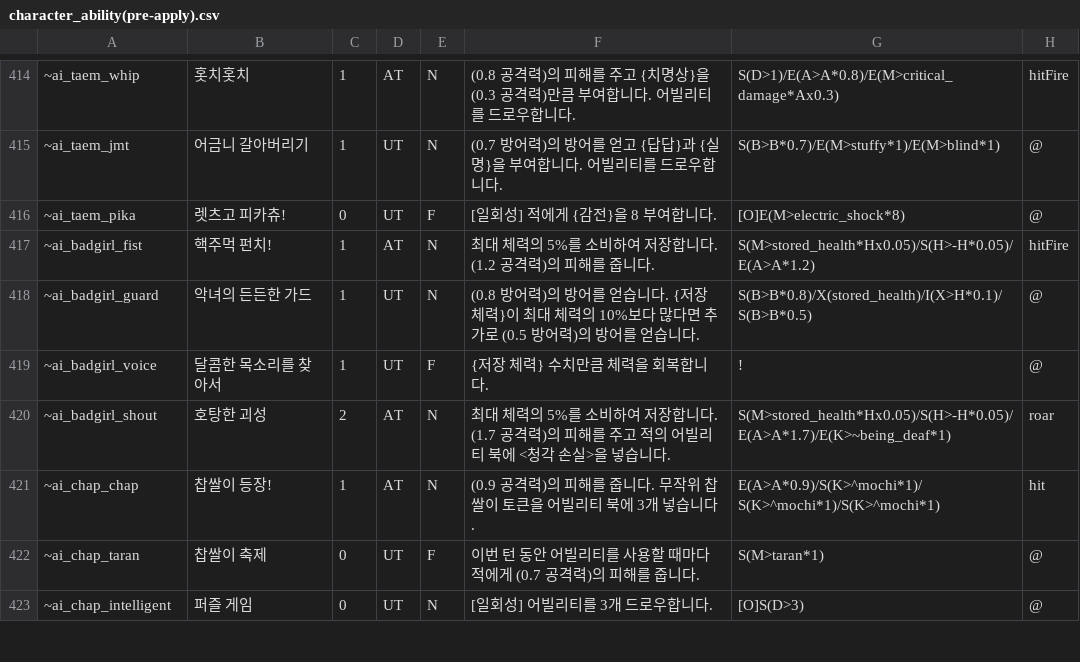
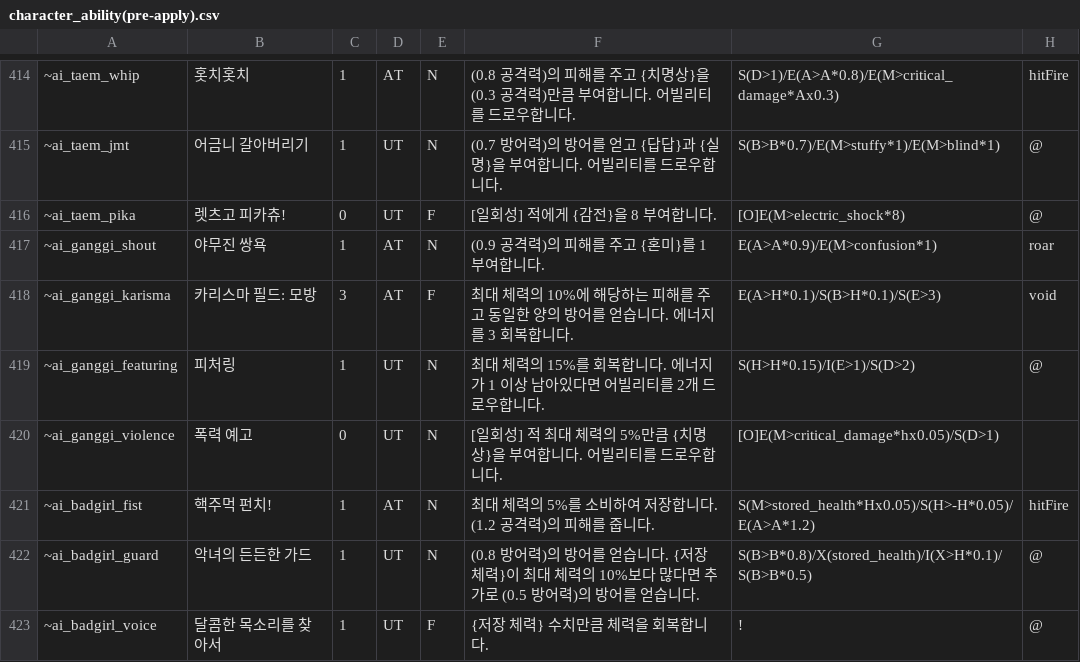
Before and after one commit to RMKroar/Streamers-Rise, a CSV file: character_ability(pre-apply).csv, drawn as a sheet; only a part is shown, gaps mark what is left out; the shorter side is filled out with more unchanged rows; the diff names each change by its address in the sheet, - before the commit and + after, or states it on an @@ line.

Commit message:
Update character_ability(pre-apply).csv

```diff
--- a/character_ability(pre-apply).csv
+++ b/character_ability(pre-apply).csv
+row 417: ~ai_ganggi_shout | 야무진 쌍욕 | 1 | AT | N | (0.9 공격력)의 피해를 주고 {혼미}를 1 부여합니다. | E(A>A*0.9)/E(M>confusion*1) | roar
+row 418: ~ai_ganggi_karisma | 카리스마 필드: 모방 | 3 | AT | F | 최대 체력의 10%에 해당하는 피해를 주고 동일한 양의 방어를 얻습니다. 에너지를 3 회복합니다. | E(A>H*0.1)/S(B>H*0.1)/S(E>3) | void
+row 419: ~ai_ganggi_featuring | 피처링 | 1 | UT | N | 최대 체력의 15%를 회복합니다. 에너지가 1 이상 남아있다면 어빌리티를 2개 드로우합니다. | S(H>H*0.15)/I(E>1)/S(D>2) | @
+row 420: ~ai_ganggi_violence | 폭력 예고 | 0 | UT | N | [일회성] 적 최대 체력의 5%만큼 {치명상}을 부여합니다. 어빌리티를 드로우합니다. | [O]E(M>critical_damage*hx0.05)/S(D>1)
```
